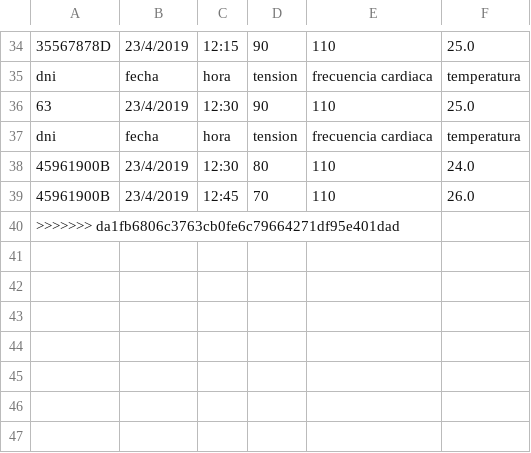
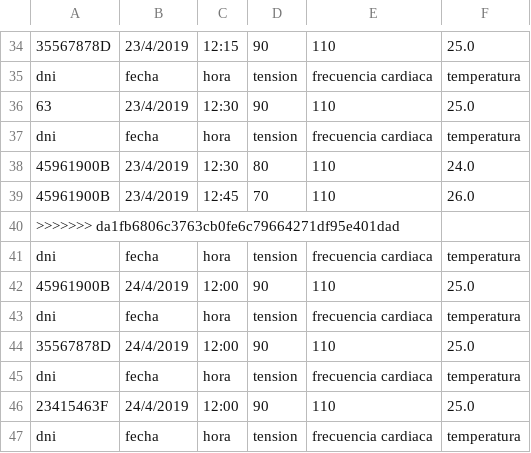
Before and after one commit to ferchundo9/ProyectoENSO, a CSV file: enso/InfoSensores.csv, drawn as a sheet; only a part is shown, gaps mark what is left out.

```diff
--- a/enso/InfoSensores.csv
+++ b/enso/InfoSensores.csv
@@ -40 +40,8 @@ dni,fecha,hora,tension,frecuencia cardiaca,temperatura
 >>>>>>> da1fb6806c3763cb0fe6c79664271df95e401dad
+dni,fecha,hora,tension,frecuencia cardiaca,temperatura
+45961900B,24/4/2019,12:00,90,110,25.0
+dni,fecha,hora,tension,frecuencia cardiaca,temperatura
+35567878D,24/4/2019,12:00,90,110,25.0
+dni,fecha,hora,tension,frecuencia cardiaca,temperatura
+23415463F,24/4/2019,12:00,90,110,25.0
+dni,fecha,hora,tension,frecuencia cardiaca,temperatura
```
Also changed, not shown: enso/InfoAlarmas.csv, enso/InfoEstadisticas.csv, 2 other files.
